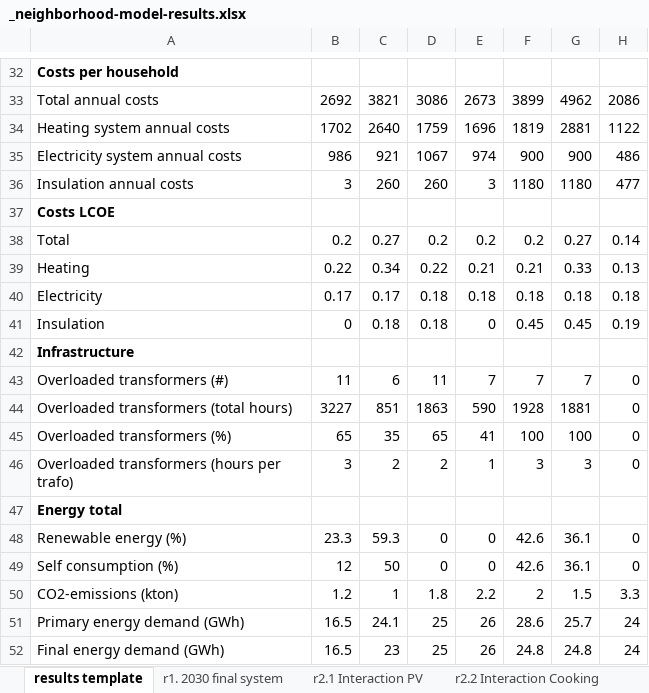
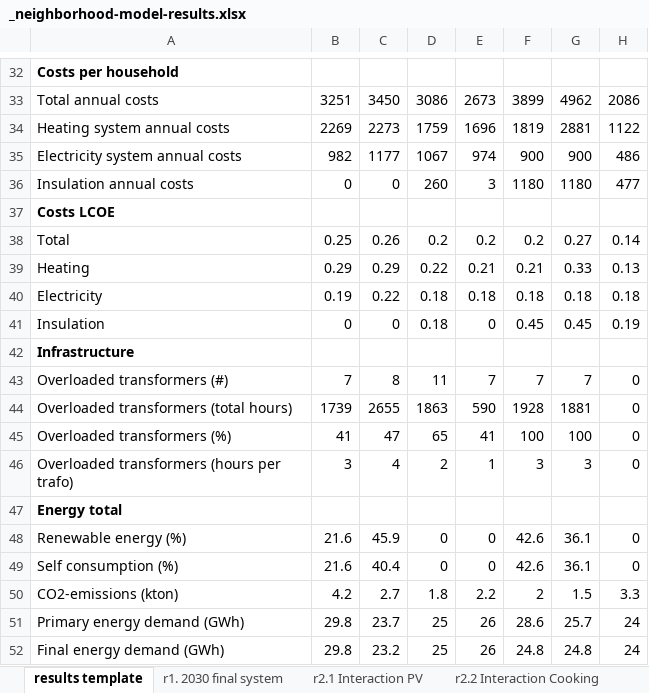
Before and after one commit to ZEnMo/Buurtmodel-Bunderbuurten-Veghel, an Excel workbook: Bunderbuurten veghel model/_neighborhood-model-results.xlsx, sheet results template, drawn as a sheet; only a part is shown, gaps mark what is left out; values as stored, in another font and other column widths than the file's, no borders; charts and pictures and conditional formats not drawn; 5 other sheets too large or unreadable and not compared; the diff covers the shown part only; the diff names each change by its address in the sheet, - before the commit and + after, or states it on an @@ line.

```diff
--- a/Bunderbuurten veghel model/_neighborhood-model-results.xlsx (sheet results template)
+++ b/Bunderbuurten veghel model/_neighborhood-model-results.xlsx (sheet results template)
-B33: 2692
+B33: 3251
-C33: 3821
+C33: 3450
-B34: 1702
+B34: 2269
-C34: 2640
+C34: 2273
-B35: 986
+B35: 982
-C35: 921
+C35: 1177
-B36: 3
+B36: 0
-C36: 260
+C36: 0
-B38: 0.2
+B38: 0.25
-C38: 0.27
+C38: 0.26
-B39: 0.22
+B39: 0.29
-C39: 0.34
+C39: 0.29
-B40: 0.17
+B40: 0.19
-C40: 0.17
+C40: 0.22
-C41: 0.18
+C41: 0
-B43: 11
+B43: 7
-C43: 6
+C43: 8
-B44: 3227
+B44: 1739
-C44: 851
+C44: 2655
-B45: 65
+B45: 41
-C45: 35
+C45: 47
-C46: 2
+C46: 4
-B48: 23.3
+B48: 21.6
-C48: 59.3
+C48: 45.9
-B49: 12
+B49: 21.6
-C49: 50
+C49: 40.4
-B50: 1.2
+B50: 4.2
-C50: 1
+C50: 2.7
-B51:B52: 16.5
+B51:B52: 29.8
-C51: 24.1
+C51: 23.7
-C52: 23
+C52: 23.2
```
Also changed, not shown: 42 edited cells elsewhere in this sheet, 5 other files.
